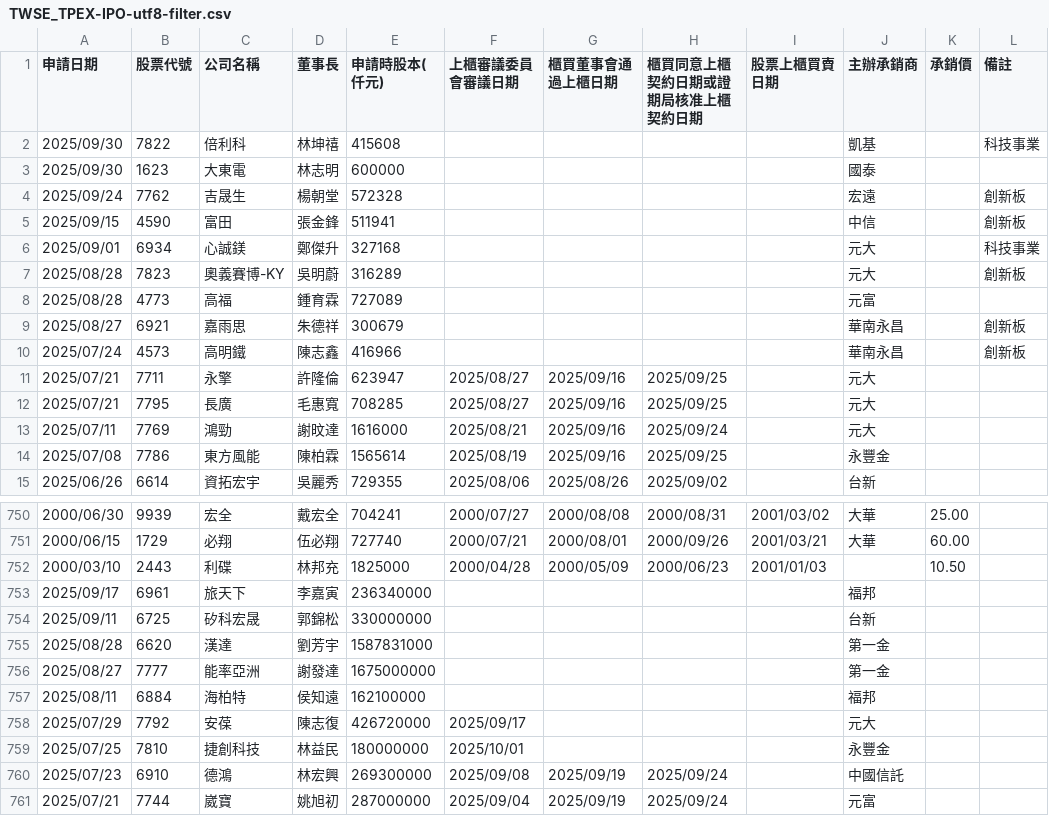
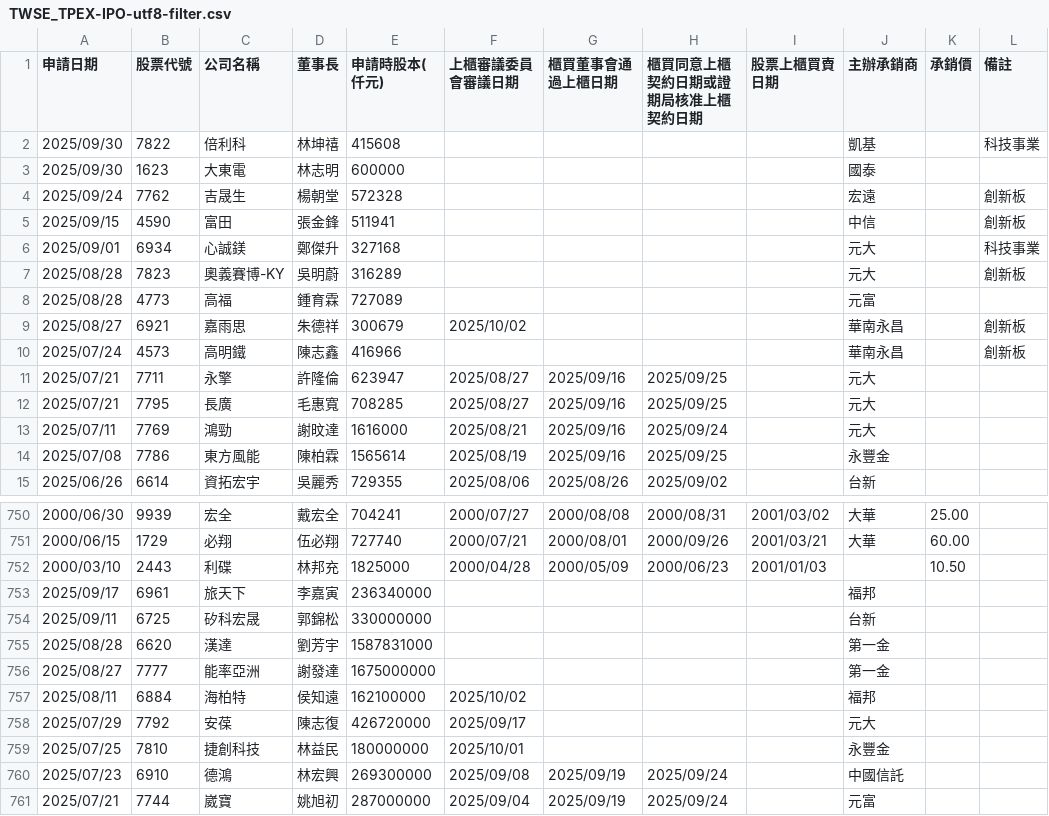
Before and after one commit to wenchiehlee/Selenium-Actions.IPO, a CSV file: TWSE_TPEX-IPO-utf8-filter.csv, drawn as a sheet; only a part is shown, gaps mark what is left out.

```diff
--- a/TWSE_TPEX-IPO-utf8-filter.csv
+++ b/TWSE_TPEX-IPO-utf8-filter.csv
@@ -8,3 +8,3 @@
 2025/08/28,4773,高福,鍾育霖,727089,,,,,元富,,
-2025/08/27,6921,嘉雨思,朱德祥,300679,,,,,華南永昌,,創新板
+2025/08/27,6921,嘉雨思,朱德祥,300679,2025/10/02,,,,華南永昌,,創新板
 2025/07/24,4573,高明鐵,陳志鑫,416966,,,,,華南永昌,,創新板
@@ -756,3 +756,3 @@
 2025/08/27,7777,能率亞洲,謝發達,1675000000,,,,,第一金,,
-2025/08/11,6884,海柏特,侯知遠,162100000,,,,,福邦,,
+2025/08/11,6884,海柏特,侯知遠,162100000,2025/10/02,,,,福邦,,
 2025/07/29,7792,安葆,陳志復,426720000,2025/09/17,,,,元大,,
```
Also changed, not shown: TWSE_TPEX-IPO-utf8-filter-sort-no-duplicate.csv, TWSE_TPEX-IPO-utf8-filter-sort.csv, 14 other files.
